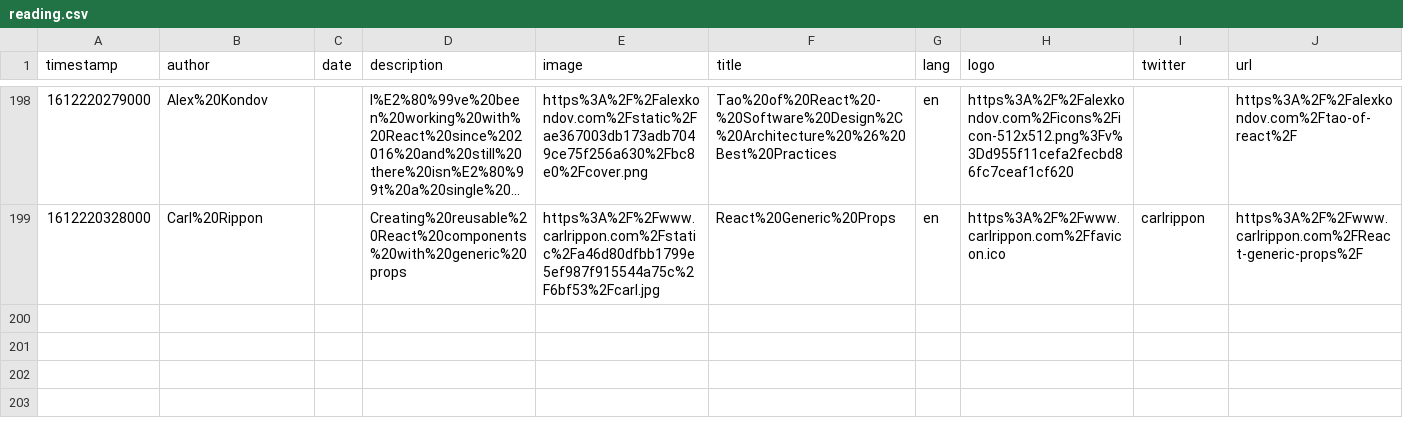
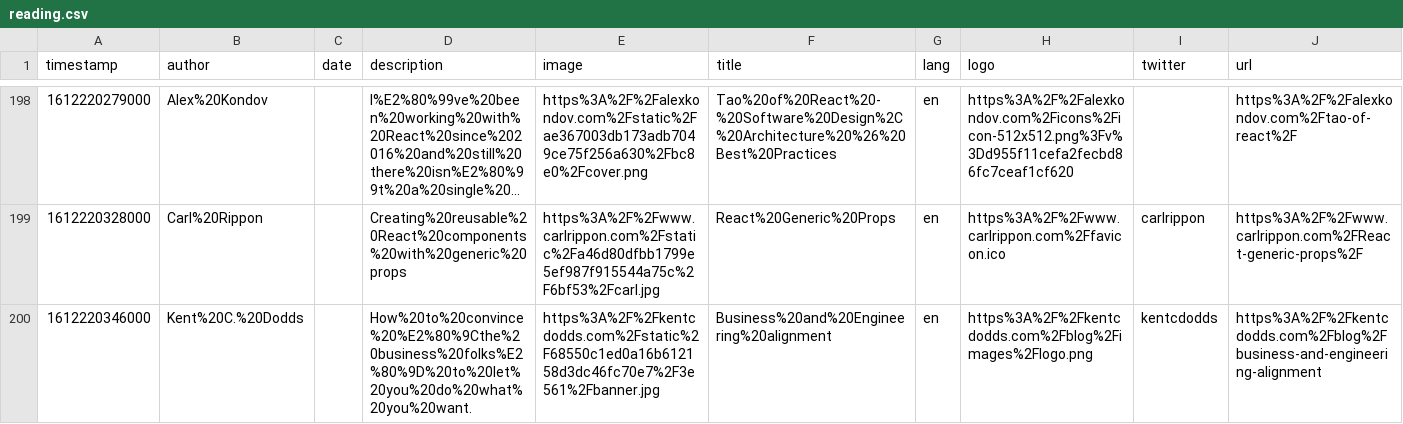
Before and after one commit to eckertalex/database, a CSV file: reading.csv, drawn as a sheet; only a part is shown, gaps mark what is left out; long unchanged cells end in …; the diff names each change by its address in the sheet, - before the commit and + after, or states it on an @@ line.

Commit message:
gitrows: Add https://kentcdodds.com/blog/business-and-engineering-alignment

```diff
--- a/reading.csv
+++ b/reading.csv
+row 200: 1612220346000 | Kent%20C.%20Dodds |  | How%20to%20convince%20%E2%80%9Cthe%20business%20folks%E2%80%9D%20to%20let%20you%20do%20what%20you%20want. | https%3A%2F%2Fkentcdodds.com%2Fstatic%2F68550c1ed0a16b612158d3dc46fc70e7%2F3e561%2Fbanner.jpg | Business%20and%20Engineering%20alignment | en | https%3A%2F%2Fkentcdodds.com%2Fblog%2Fimages%2Flogo.png | kentcdodds | https%3A%2F%2Fkentcdodds.com%2Fblog%2Fbusiness-and-engineering-alignment
```
